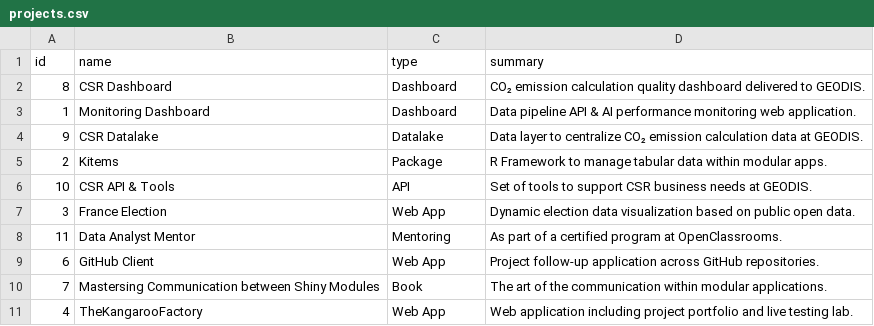
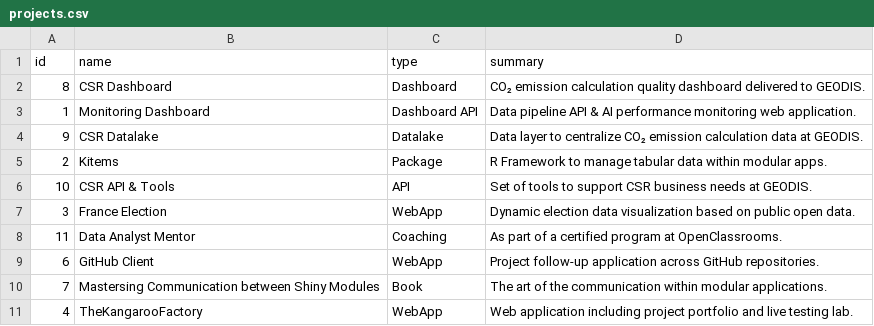
Before and after one commit to thekangaroofactory/the-kangaroo-factory, a CSV file: data/philippeperet/portfolio/projects.csv, drawn as a sheet.

```diff
--- a/data/philippeperet/portfolio/projects.csv
+++ b/data/philippeperet/portfolio/projects.csv
@@ -2,3 +2,3 @@ id,name,type,summary
 8,CSR Dashboard,Dashboard,CO₂ emission calculation quality dashboard delivered to GEODIS.
-1,Monitoring Dashboard,Dashboard,Data pipeline API & AI performance monitoring web application.
+1,Monitoring Dashboard,Dashboard API,Data pipeline API & AI performance monitoring web application.
 9,CSR Datalake,Datalake,Data layer to centralize CO₂ emission calculation data at GEODIS.
@@ -6,6 +6,6 @@ id,name,type,summary
 10,CSR API & Tools,API,Set of tools to support CSR business needs at GEODIS.
-3,France Election,Web App,Dynamic election data visualization based on public open data.
-11,Data Analyst Mentor,Mentoring,As part of a certified program at OpenClassrooms.
-6,GitHub Client,Web App,Project follow-up application across GitHub repositories.
+3,France Election,WebApp,Dynamic election data visualization based on public open data.
+11,Data Analyst Mentor,Coaching,As part of a certified program at OpenClassrooms.
+6,GitHub Client,WebApp,Project follow-up application across GitHub repositories.
 7,Mastersing Communication between Shiny Modules,Book,The art of the communication within modular applications.
-4,TheKangarooFactory,Web App,Web application including project portfolio and live testing lab.
+4,TheKangarooFactory,WebApp,Web application including project portfolio and live testing lab.
```
Also changed, not shown: 2 other files.
